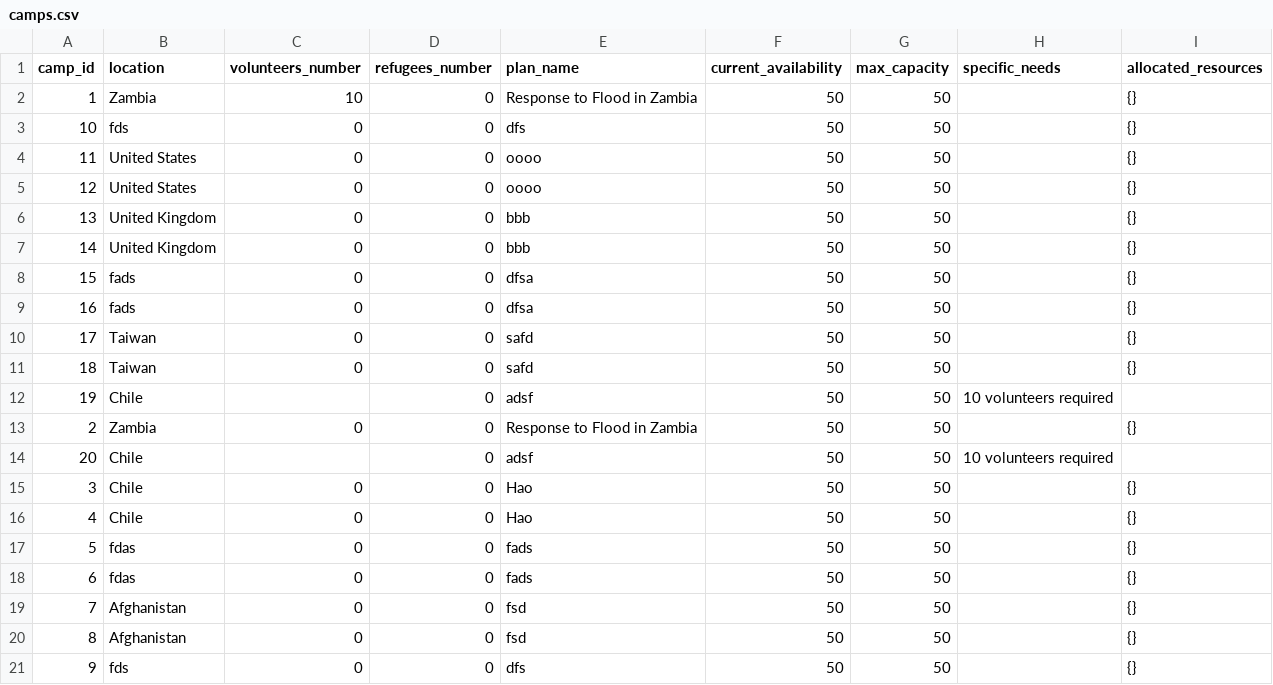
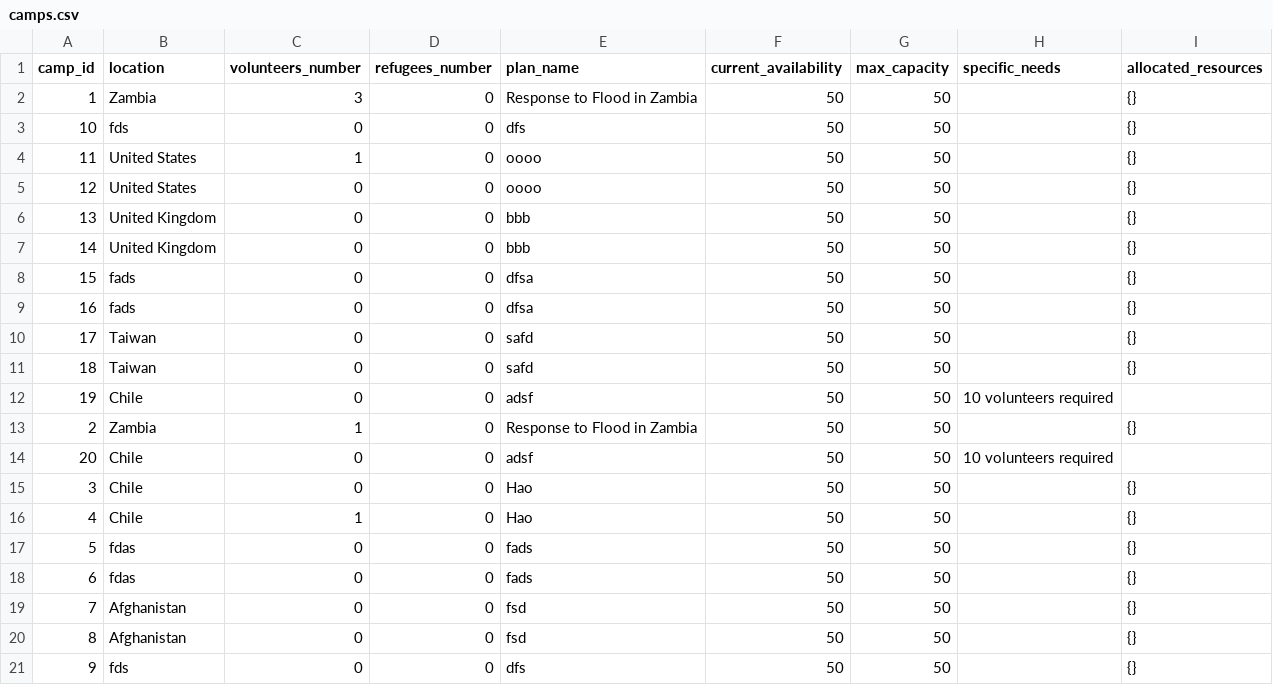
Before and after one commit to Alimauroraa/intro_programming_cw, a CSV file: project into prog/camps.csv, drawn as a sheet.

```diff
--- a/project into prog/camps.csv
+++ b/project into prog/camps.csv
@@ -1,6 +1,6 @@
 camp_id,location,volunteers_number,refugees_number,plan_name,current_availability,max_capacity,specific_needs,allocated_resources
-1,Zambia,10,0,"Response to Flood in Zambia
-",50,50,,{}
+1,Zambia,3,0,"Response to Flood in Zambia
+",50,50,,{}
 10,fds,0,0,dfs,50,50,,{}
-11,United States,0,0,oooo,50,50,,{}
+11,United States,1,0,oooo,50,50,,{}
 12,United States,0,0,oooo,50,50,,{}
@@ -12,8 +12,8 @@ camp_id,location,volunteers_number,refugees_number,plan_name,current_availabilit
 18,Taiwan,0,0,safd,50,50,,{}
-19,Chile,,0,adsf,50,50,10 volunteers required,
-2,Zambia,0,0,"Response to Flood in Zambia
-",50,50,,{}
-20,Chile,,0,adsf,50,50,10 volunteers required,
+19,Chile,0,0,adsf,50,50,10 volunteers required,
+2,Zambia,1,0,"Response to Flood in Zambia
+",50,50,,{}
+20,Chile,0,0,adsf,50,50,10 volunteers required,
 3,Chile,0,0,Hao,50,50,,{}
-4,Chile,0,0,Hao,50,50,,{}
+4,Chile,1,0,Hao,50,50,,{}
 5,fdas,0,0,fads,50,50,,{}
```
Also changed, not shown: project into prog/liveupdates.csv, project into prog/volunteers_file.csv, 3 other files.
